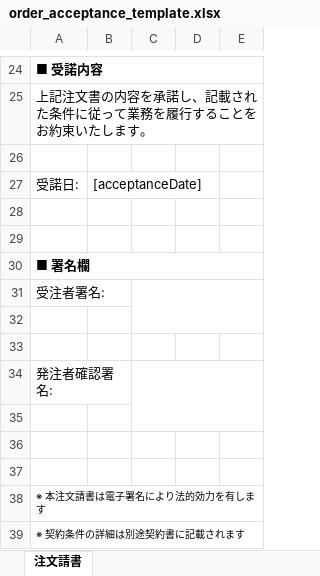
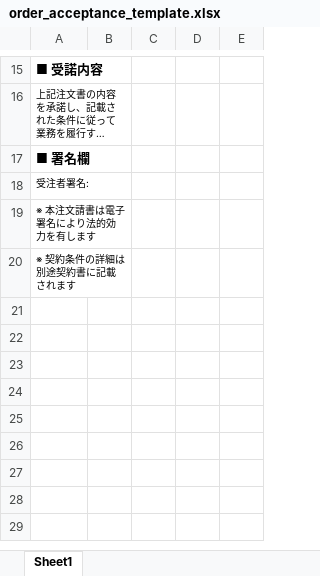
Before and after one commit to ito-dev521/caddonworks, an Excel workbook: templates/documents/order_acceptance_template.xlsx, sheet Sheet1, drawn as a sheet; only a part is shown, gaps mark what is left out; long unchanged cells end in …; values as stored, in another font and other column widths than the file's, no borders; removed rows and columns are numbered as before the commit, all else as after; the diff covers the shown part only; the diff names each change by its address in the sheet, - before the commit and + after, or states it on an @@ line.

```diff
--- a/templates/documents/order_acceptance_template.xlsx (sheet Sheet1)
+++ b/templates/documents/order_acceptance_template.xlsx (sheet Sheet1)
-sheet tab: 注文請書
+sheet tab: Sheet1
-A24:E24 merged
+A15:B15 merged
@@ A16 text size: smaller @@
-A25:E25 merged
+A16:B16 merged
-row 26: (empty)
-row 27: 受諾日: | [acceptanceDate]
-row 28: (empty)
-row 29: (empty)
-A30:E30 merged
+A17:B17 merged
@@ A18 text size: smaller @@
-C31:E32 merged
-row 32: (empty)
-row 33: (empty)
-row 34: 発注者確認署名:
-row 35: (empty)
-row 36: (empty)
-row 37: (empty)
-A38:E38 merged
+A19:B19 merged
-A39:E39 merged
+A20:B20 merged
```
Also changed, not shown: 2 added rows, 11 removed rows, 4 edited cells, cell formats and merged cells elsewhere in this sheet, 15 other files.
